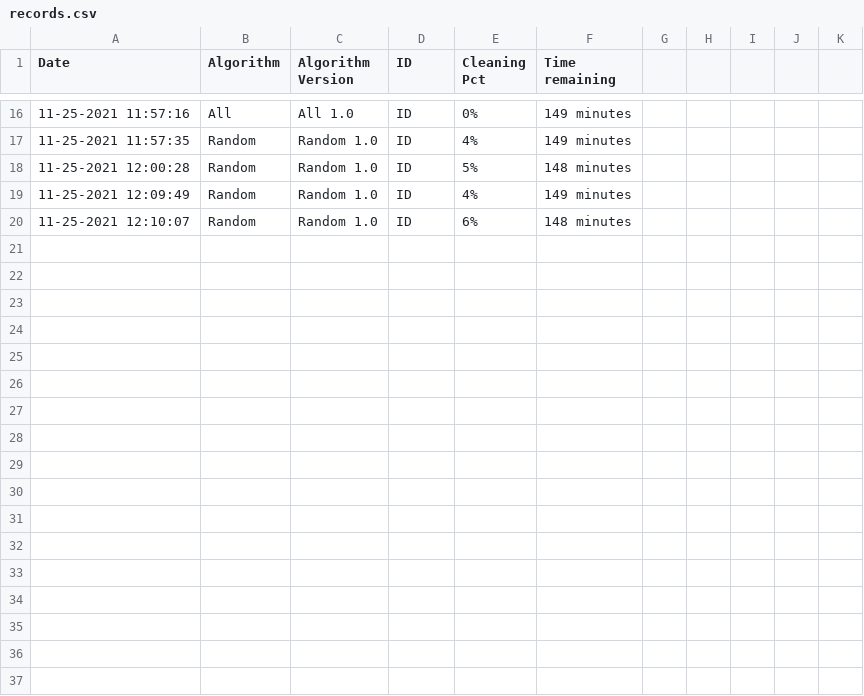
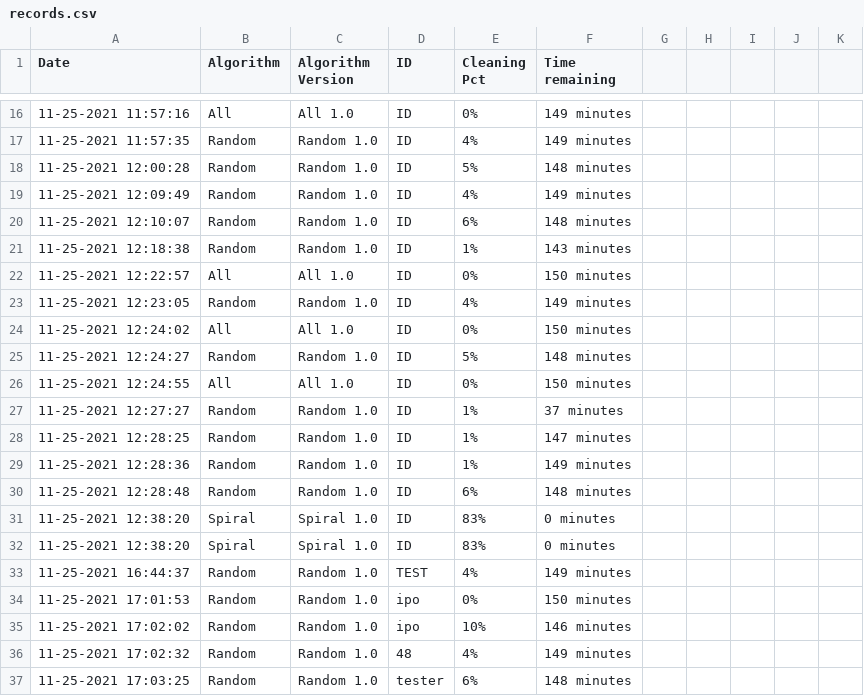
Before and after one commit to abm0028/RoVac, a CSV file: Assets/Resources/records.csv, drawn as a sheet; only a part is shown, gaps mark what is left out; the diff names each change by its address in the sheet, - before the commit and + after, or states it on an @@ line.

```diff
--- a/Assets/Resources/records.csv
+++ b/Assets/Resources/records.csv
+row 21: 11-25-2021 12:18:38 | Random | Random 1.0 | ID | 1% | 143 minutes
+row 22: 11-25-2021 12:22:57 | All | All 1.0 | ID | 0% | 150 minutes
+row 23: 11-25-2021 12:23:05 | Random | Random 1.0 | ID | 4% | 149 minutes
+row 24: 11-25-2021 12:24:02 | All | All 1.0 | ID | 0% | 150 minutes
+row 25: 11-25-2021 12:24:27 | Random | Random 1.0 | ID | 5% | 148 minutes
+row 26: 11-25-2021 12:24:55 | All | All 1.0 | ID | 0% | 150 minutes
+row 27: 11-25-2021 12:27:27 | Random | Random 1.0 | ID | 1% | 37 minutes
+row 28: 11-25-2021 12:28:25 | Random | Random 1.0 | ID | 1% | 147 minutes
+row 29: 11-25-2021 12:28:36 | Random | Random 1.0 | ID | 1% | 149 minutes
+row 30: 11-25-2021 12:28:48 | Random | Random 1.0 | ID | 6% | 148 minutes
+row 31: 11-25-2021 12:38:20 | Spiral | Spiral 1.0 | ID | 83% | 0 minutes
+row 32: 11-25-2021 12:38:20 | Spiral | Spiral 1.0 | ID | 83% | 0 minutes
+row 33: 11-25-2021 16:44:37 | Random | Random 1.0 | TEST | 4% | 149 minutes
+row 34: 11-25-2021 17:01:53 | Random | Random 1.0 | ipo | 0% | 150 minutes
+row 35: 11-25-2021 17:02:02 | Random | Random 1.0 | ipo | 10% | 146 minutes
+row 36: 11-25-2021 17:02:32 | Random | Random 1.0 | 48 | 4% | 149 minutes
+row 37: 11-25-2021 17:03:25 | Random | Random 1.0 | tester | 6% | 148 minutes
```
Also changed, not shown: 4 other files.
